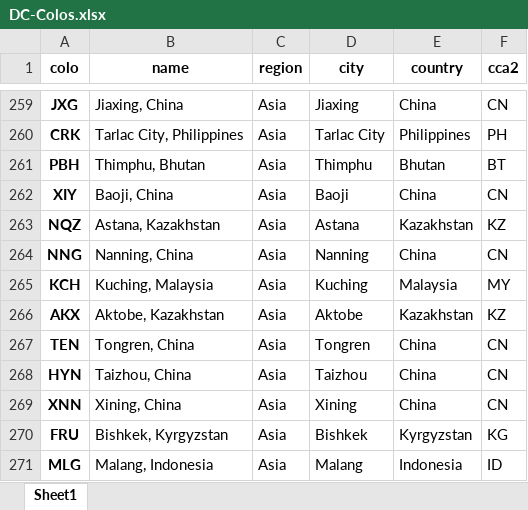
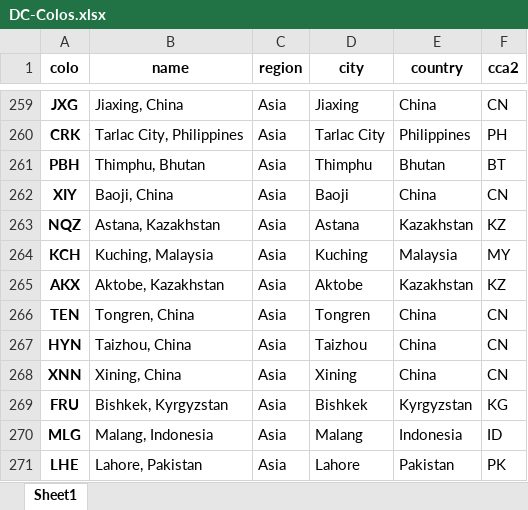
Before and after one commit to adamb/cloudflare-colo-list, an Excel workbook: DC-Colos.xlsx, sheet Sheet1, drawn as a sheet; only a part is shown, gaps mark what is left out; the shorter side is filled out with more unchanged rows; values as stored, in another font and other column widths than the file's, no borders; the diff names each change by its address in the sheet, - before the commit and + after, or states it on an @@ line.

```diff
--- a/DC-Colos.xlsx (sheet Sheet1)
+++ b/DC-Colos.xlsx (sheet Sheet1)
-row 264: NNG | Nanning, China | Asia | Nanning | China | CN
```
Also changed, not shown: 2 other files.
